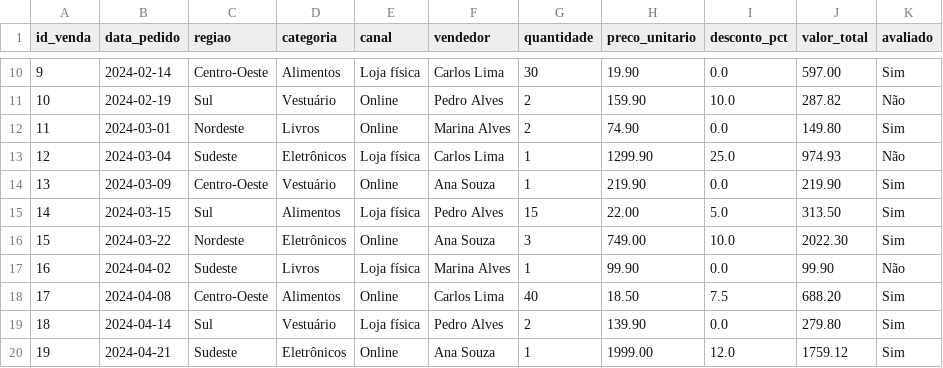
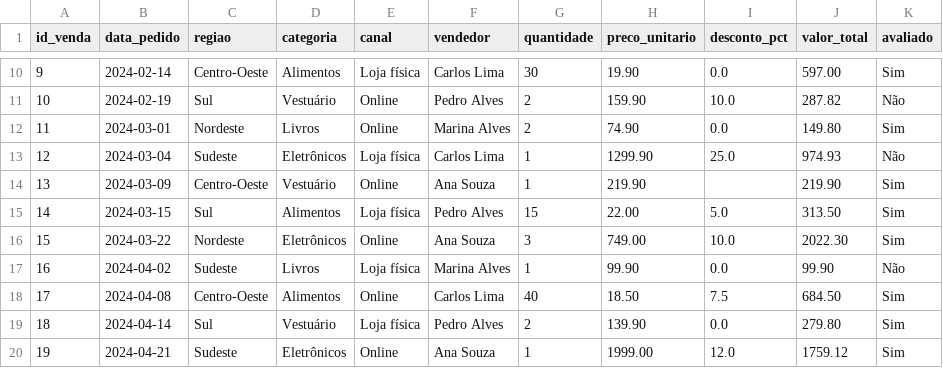
Before and after one commit to ProfPlatini/csv-eda-notebook, a CSV file: exemplos/vendas_exemplo.csv, drawn as a sheet; only a part is shown, gaps mark what is left out; the diff covers the shown part only.

```diff
--- a/exemplos/vendas_exemplo.csv
+++ b/exemplos/vendas_exemplo.csv
@@ -13,3 +13,3 @@ id_venda,data_pedido,regiao,categoria,canal,vendedor,quantidade,preco_unitario,d
 12,2024-03-04,Sudeste,Eletrônicos,Loja física,Carlos Lima,1,1299.90,25.0,974.93,Não
-13,2024-03-09,Centro-Oeste,Vestuário,Online,Ana Souza,1,219.90,0.0,219.90,Sim
+13,2024-03-09,Centro-Oeste,Vestuário,Online,Ana Souza,1,219.90,,219.90,Sim
 14,2024-03-15,Sul,Alimentos,Loja física,Pedro Alves,15,22.00,5.0,313.50,Sim
@@ -17,3 +17,3 @@ id_venda,data_pedido,regiao,categoria,canal,vendedor,quantidade,preco_unitario,d
 16,2024-04-02,Sudeste,Livros,Loja física,Marina Alves,1,99.90,0.0,99.90,Não
-17,2024-04-08,Centro-Oeste,Alimentos,Online,Carlos Lima,40,18.50,7.5,688.20,Sim
+17,2024-04-08,Centro-Oeste,Alimentos,Online,Carlos Lima,40,18.50,7.5,684.50,Sim
 18,2024-04-14,Sul,Vestuário,Loja física,Pedro Alves,2,139.90,0.0,279.80,Sim
```
Also changed, not shown: 1 added row and 7 edited cells elsewhere in this file, 28 other files.
